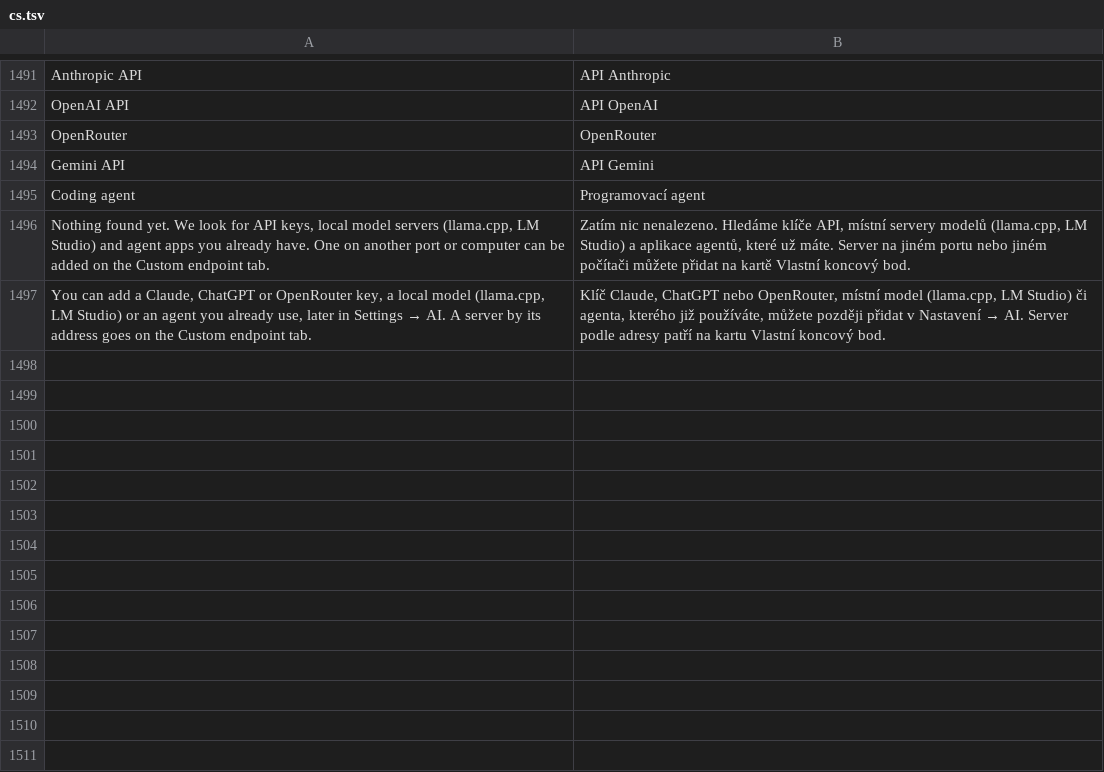
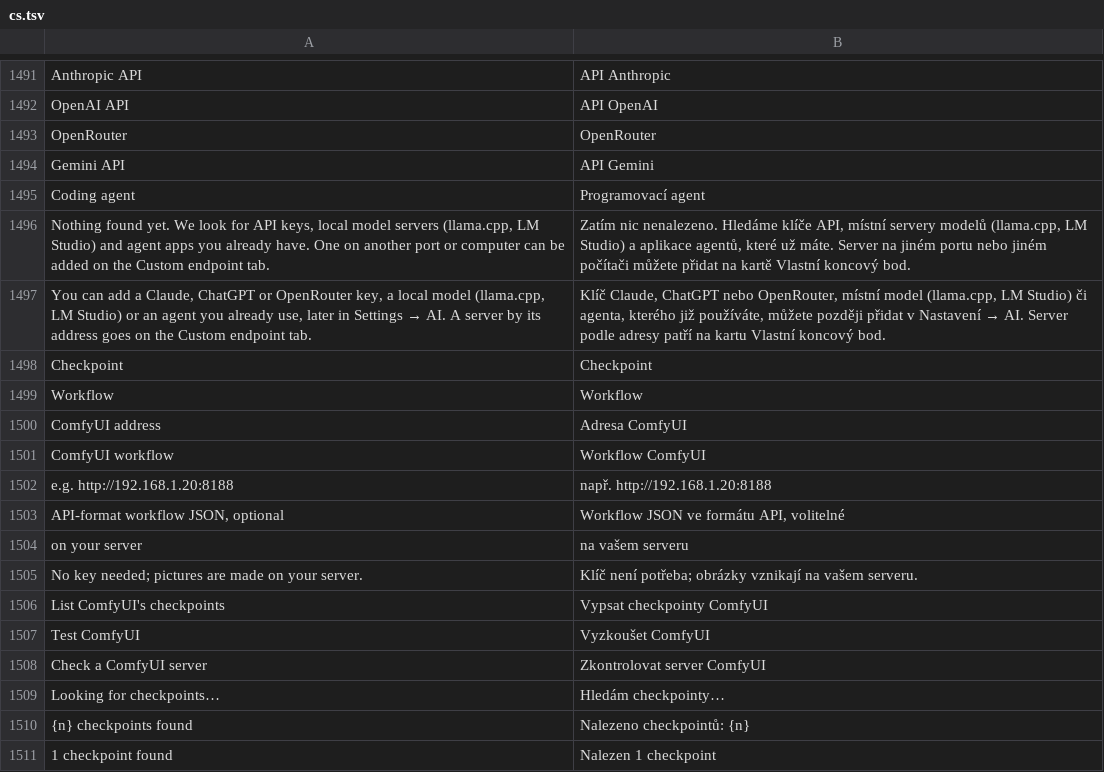
Before and after one commit to rehua7686/craft-anything, a TSV file: crates/ui-egui/src/i18n/cs.tsv, drawn as a sheet; only a part is shown, gaps mark what is left out.

```diff
--- a/crates/ui-egui/src/i18n/cs.tsv
+++ b/crates/ui-egui/src/i18n/cs.tsv
@@ -1497 +1497,15 @@ Nothing found yet. We look for API keys, local model servers (llama.cpp, LM Stud
 You can add a Claude, ChatGPT or OpenRouter key, a local model (llama.cpp, LM Studio) or an agent you already use, later in Settings → AI. A server by its address goes on the Custom endpoint tab.	Klíč Claude, ChatGPT nebo OpenRouter, místní model (llama.cpp, LM Studio) či agenta, kterého již používáte, můžete později přidat v Nastavení → AI. Server podle adresy patří na kartu Vlastní koncový bod.
+Checkpoint	Checkpoint
+Workflow	Workflow
+ComfyUI address	Adresa ComfyUI
+ComfyUI workflow	Workflow ComfyUI
+e.g. http://192.168.1.20:8188	např. http://192.168.1.20:8188
+API-format workflow JSON, optional	Workflow JSON ve formátu API, volitelné
+on your server	na vašem serveru
+No key needed; pictures are made on your server.	Klíč není potřeba; obrázky vznikají na vašem serveru.
+List ComfyUI's checkpoints	Vypsat checkpointy ComfyUI
+Test ComfyUI	Vyzkoušet ComfyUI
+Check a ComfyUI server	Zkontrolovat server ComfyUI
+Looking for checkpoints…	Hledám checkpointy…
+{n} checkpoints found	Nalezeno checkpointů: {n}
+1 checkpoint found	Nalezen 1 checkpoint
```
Also changed, not shown: crates/ui-egui/src/fr.tsv, crates/ui-egui/src/i18n/ko.tsv, 27 other files.
